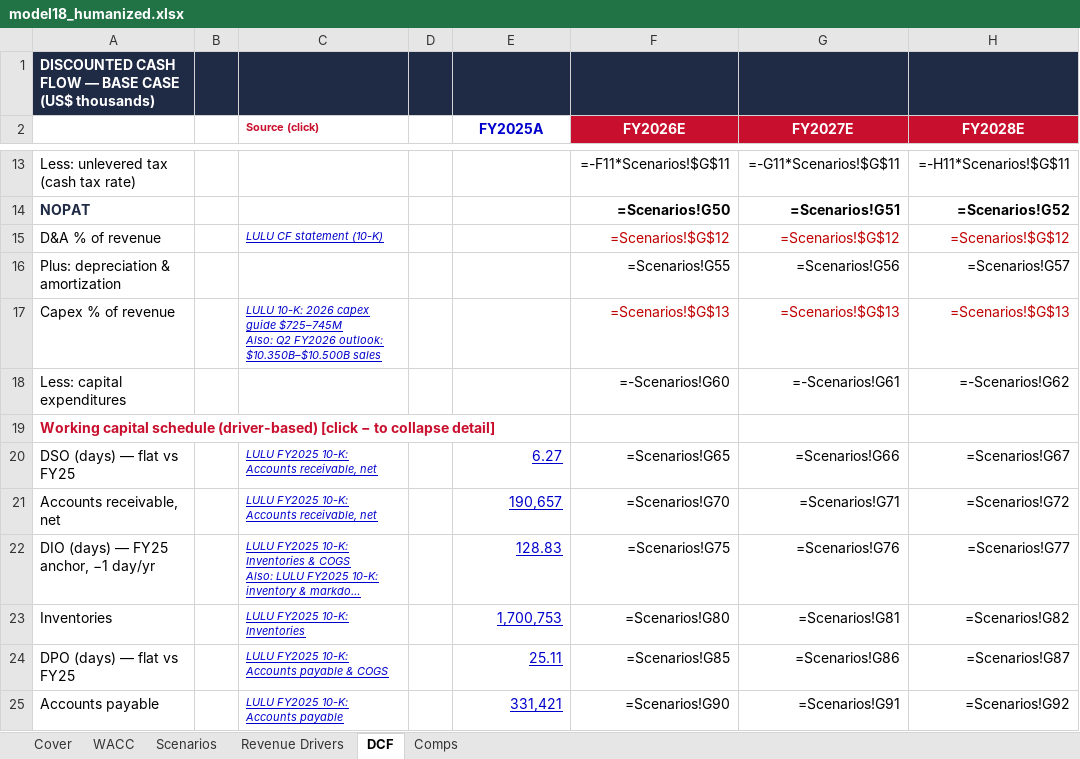
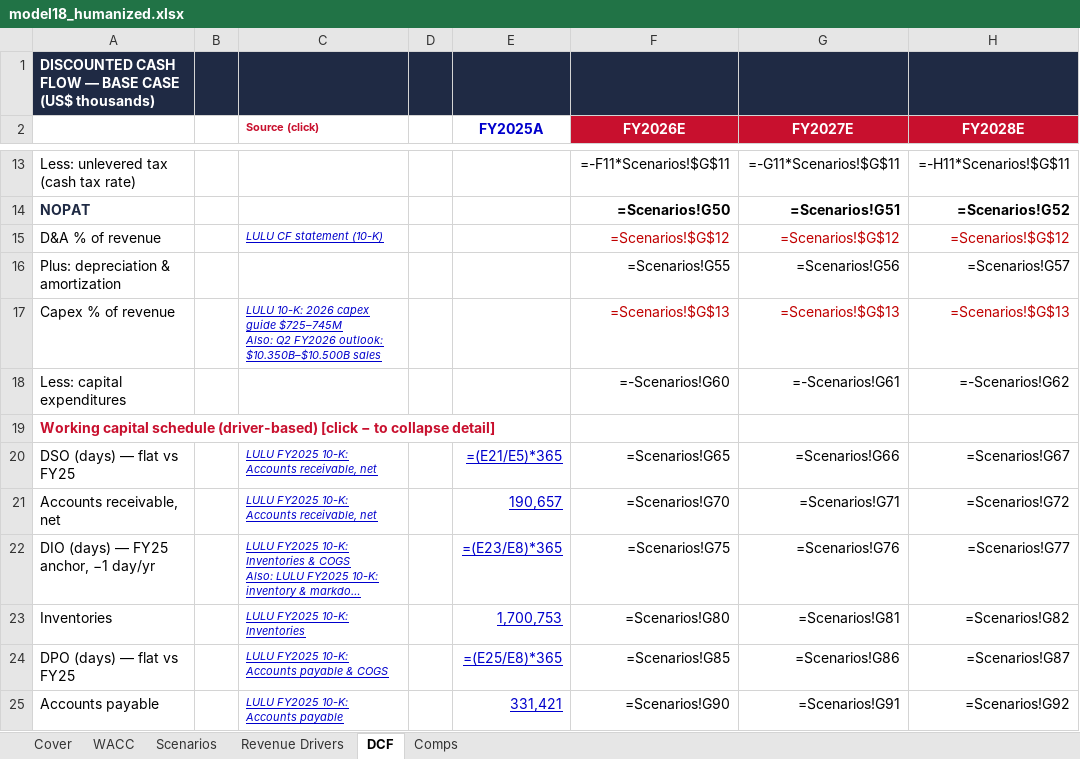
Before and after one commit to vengeanceaiUSC/RM, an Excel workbook: LULU/model18_humanized.xlsx, sheet DCF, drawn as a sheet; only a part is shown, gaps mark what is left out; long unchanged cells end in …; values as stored, in another font and other column widths than the file's, no borders; formulas without a stored value are shown as written; the diff covers the shown part only; the diff names each change by its address in the sheet, - before the commit and + after, or states it on an @@ line.

```diff
--- a/LULU/model18_humanized.xlsx (sheet DCF)
+++ b/LULU/model18_humanized.xlsx (sheet DCF)
-E20 (FY2025A): 6.27
+E20 (FY2025A): =(E21/E5)*365
-E22 (FY2025A): 128.83
+E22 (FY2025A): =(E23/E8)*365
-E24 (FY2025A): 25.11
+E24 (FY2025A): =(E25/E8)*365
```
Also changed, not shown: 5 edited cells elsewhere in this sheet, sheet Scenarios, LULU/model18_humanized (1).xlsx, LULU/model18_wsp_formulas.xlsx, 1 other file.
